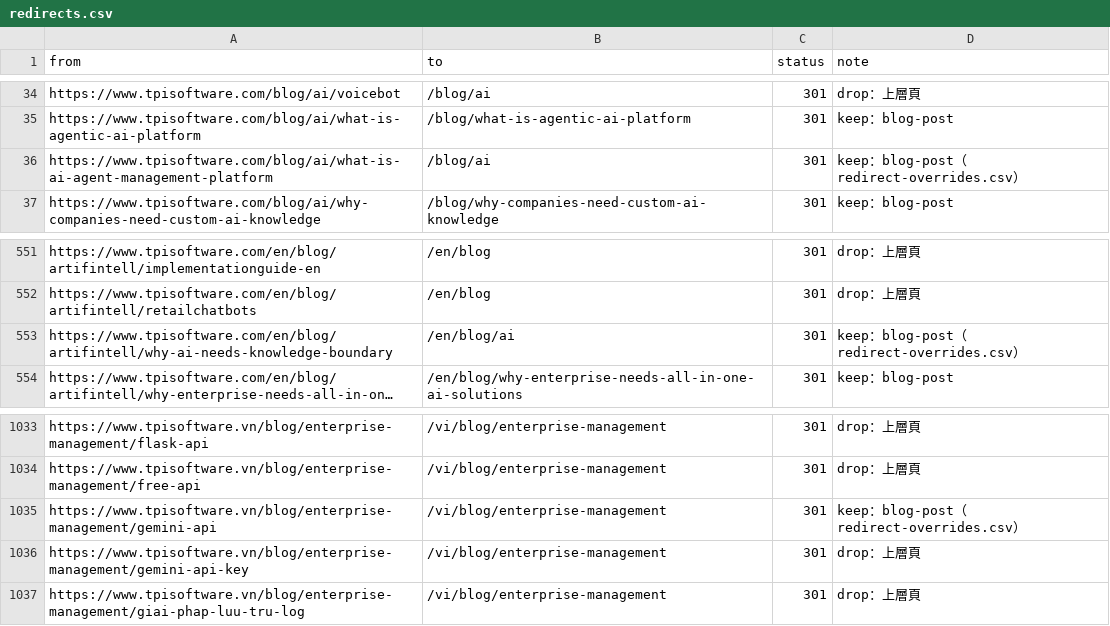
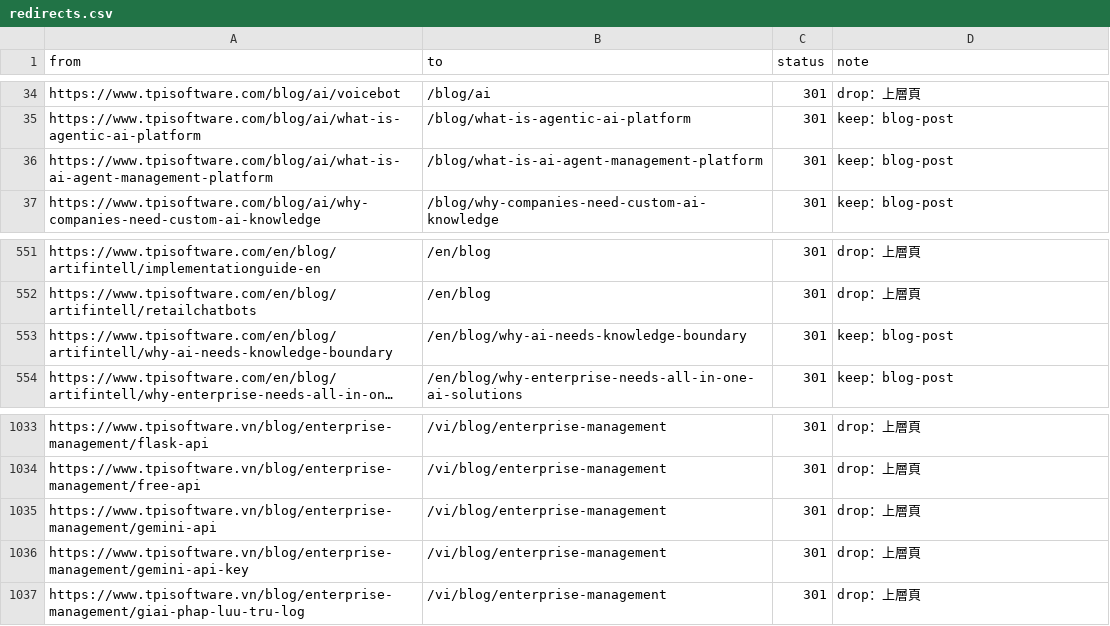
Before and after one commit to TPI-WenpinLiao/tpi-website-ai-poc, a CSV file: docs/ia/redirects.csv, drawn as a sheet; only a part is shown, gaps mark what is left out; long unchanged cells end in …; the diff names each change by its address in the sheet, - before the commit and + after, or states it on an @@ line.

```diff
--- a/docs/ia/redirects.csv
+++ b/docs/ia/redirects.csv
-B36 (to): /blog/ai
+B36 (to): /blog/what-is-ai-agent-management-platform
-D36 (note): keep：blog-post（redirect-overrides.csv）
+D36 (note): keep：blog-post
-B553 (to): /en/blog/ai
+B553 (to): /en/blog/why-ai-needs-knowledge-boundary
-D553 (note): keep：blog-post（redirect-overrides.csv）
+D553 (note): keep：blog-post
-D1035 (note): keep：blog-post（redirect-overrides.csv）
+D1035 (note): drop：上層頁
```
Also changed, not shown: docs/ia/page-map.csv, docs/ia/redirect-overrides.csv, 19 other files.
